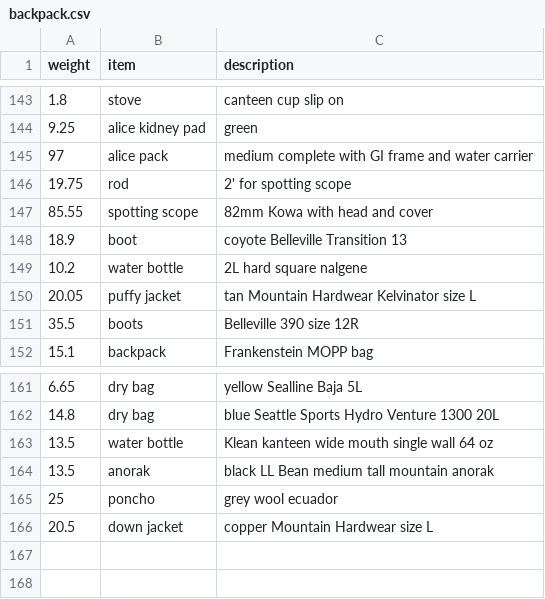
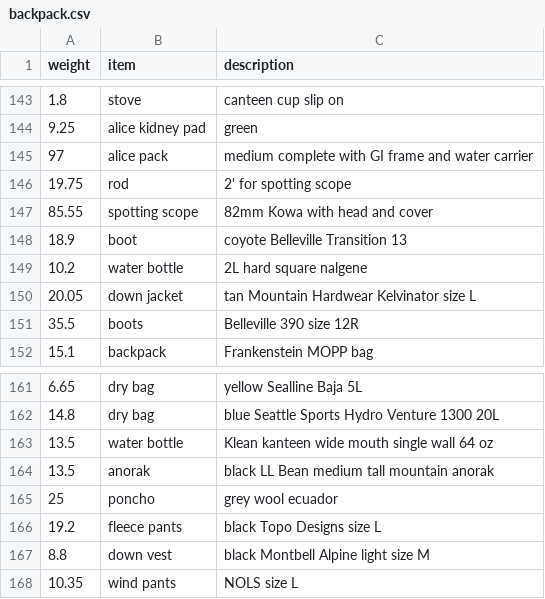
Before and after one commit to clarkfitzg/junkyard, a CSV file: weights/backpack.csv, drawn as a sheet; only a part is shown, gaps mark what is left out.

```diff
--- a/weights/backpack.csv
+++ b/weights/backpack.csv
@@ -149,3 +149,3 @@ weight, item, description
 10.2, water bottle, 2L hard square nalgene
-20.05, puffy jacket, tan Mountain Hardwear Kelvinator size L
+20.05, down jacket, tan Mountain Hardwear Kelvinator size L
 35.5, boots, Belleville 390 size 12R
@@ -165,2 +165,4 @@ weight, item, description
 25, poncho, grey wool ecuador
-20.5, down jacket, copper Mountain Hardwear size L
+19.2, fleece pants, black Topo Designs size L
+8.8, down vest, black Montbell Alpine light size M
+10.35, wind pants, NOLS size L
```
